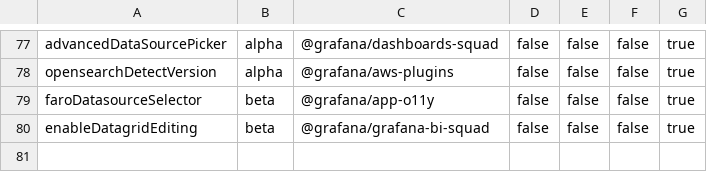
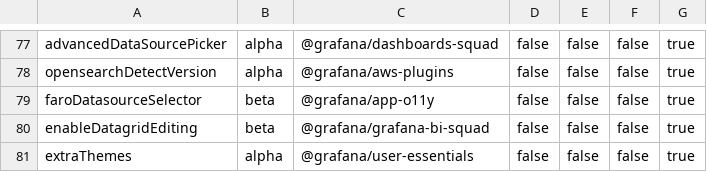
Before and after one commit to openai-oss-forks/grafana-experiments, a CSV file: pkg/services/featuremgmt/toggles_gen.csv, drawn as a sheet; only a part is shown, gaps mark what is left out.

Commit message:
Themes: Adds support for extraThemes (behind feature toggle) (#67981)
* Foundations to support more themes

* Fixes

* add another test theme

* Refactorings

* more refactoring

* Update

* Fixing tests

* Fix

* Update

```diff
--- a/pkg/services/featuremgmt/toggles_gen.csv
+++ b/pkg/services/featuremgmt/toggles_gen.csv
@@ -80 +80,2 @@ faroDatasourceSelector,beta,@grafana/app-o11y,false,false,false,true
 enableDatagridEditing,beta,@grafana/grafana-bi-squad,false,false,false,true
+extraThemes,alpha,@grafana/user-essentials,false,false,false,true
```
Also changed, not shown: 16 other files.
